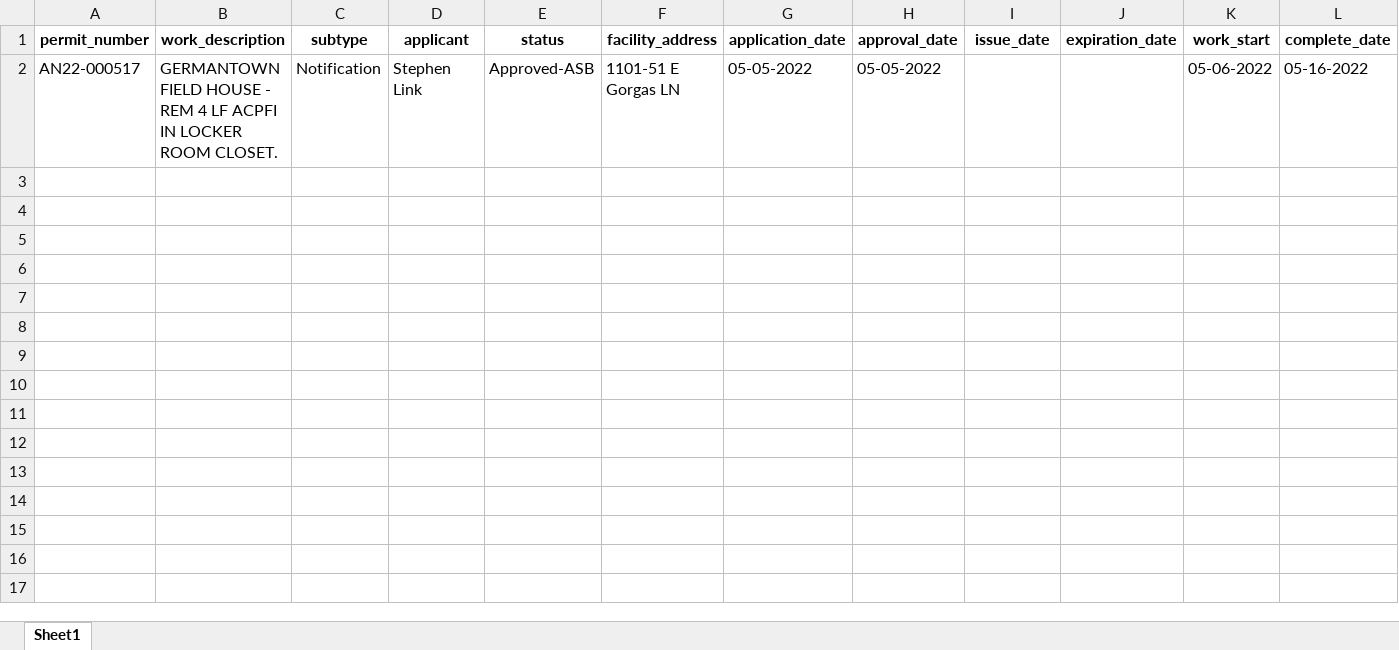
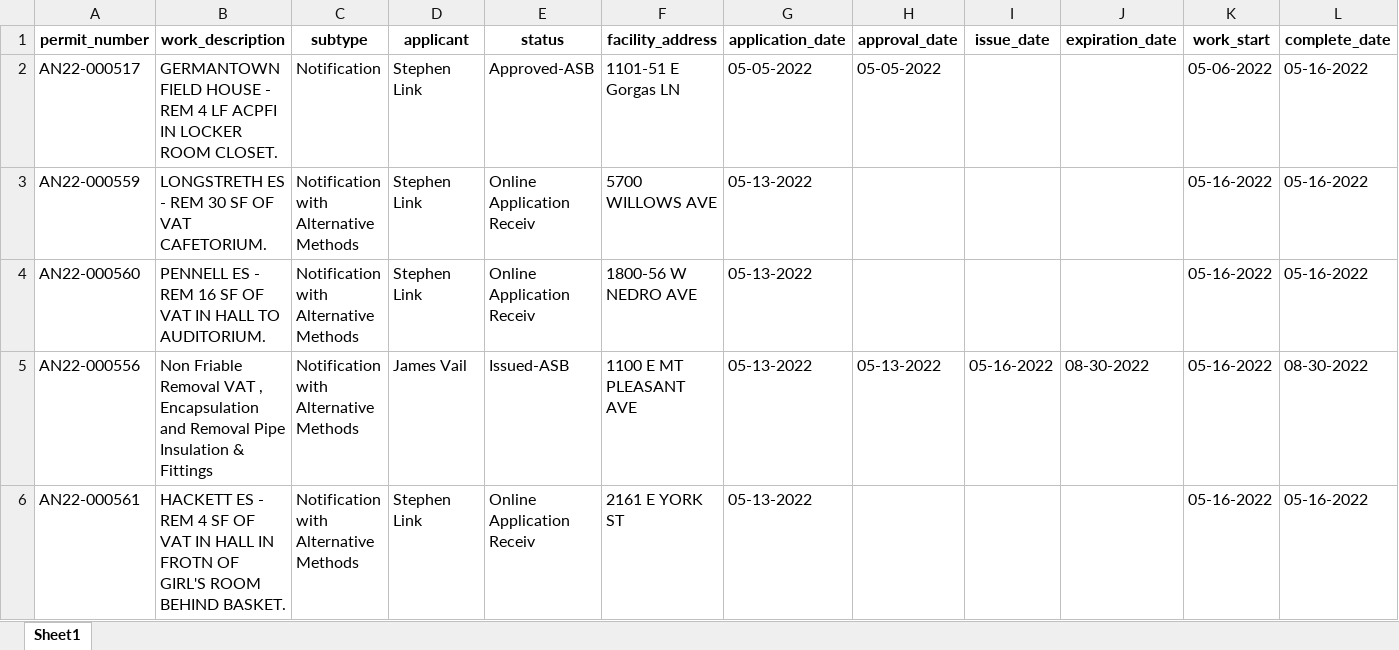
Before and after one commit to PhilaController/asbestos-dashboard-data, an Excel workbook: data/interim/new_data.xlsx, sheet Sheet1, drawn as a sheet; only a part is shown; values as stored, in another font and other column widths than the file's, no borders; rows hold the shown columns only; the diff names each change by its address in the sheet, - before the commit and + after, or states it on an @@ line.

```diff
--- a/data/interim/new_data.xlsx (sheet Sheet1)
+++ b/data/interim/new_data.xlsx (sheet Sheet1)
+row 3: AN22-000559 | LONGSTRETH ES - REM 30 SF OF VAT CAFETORIUM. | Notification with Alternative Methods | Stephen Link | Online Application Receiv | 5700 WILLOWS AVE | 05-13-2022 |  |  |  | 05-16-2022 | 05-16-2022
+row 4: AN22-000560 | PENNELL ES - REM 16 SF OF VAT IN HALL TO AUDITORIUM. | Notification with Alternative Methods | Stephen Link | Online Application Receiv | 1800-56 W NEDRO AVE | 05-13-2022 |  |  |  | 05-16-2022 | 05-16-2022
+row 5: AN22-000556 | Non Friable Removal VAT , Encapsulation and Removal Pipe Insulation & Fittings | Notification with Alternative Methods | James Vail | Issued-ASB | 1100 E MT PLEASANT AVE | 05-13-2022 | 05-13-2022 | 05-16-2022 | 08-30-2022 | 05-16-2022 | 08-30-2022
+row 6: AN22-000561 | HACKETT ES - REM 4 SF OF VAT IN HALL IN FROTN OF GIRL'S ROOM BEHIND BASKET. | Notification with Alternative Methods | Stephen Link | Online Application Receiv | 2161 E YORK ST | 05-13-2022 |  |  |  | 05-16-2022 | 05-16-2022
```
Also changed, not shown: data/interim/missing_geocoded_addresses.xlsx, 3 other files.
